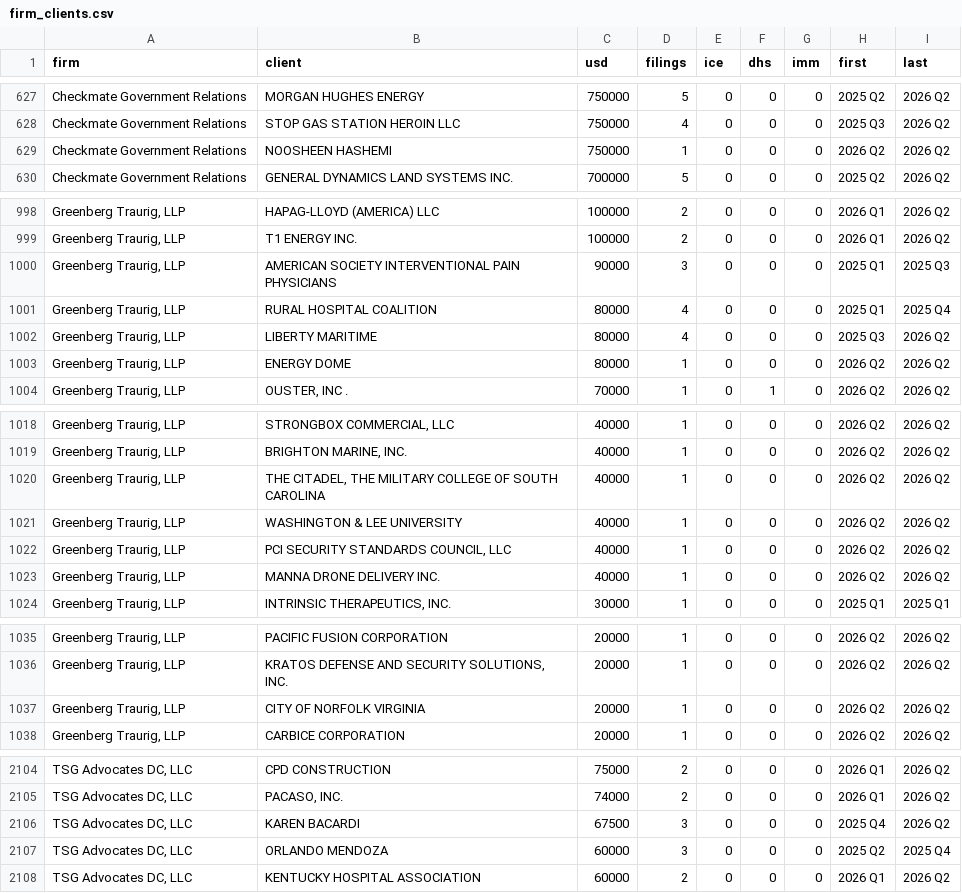
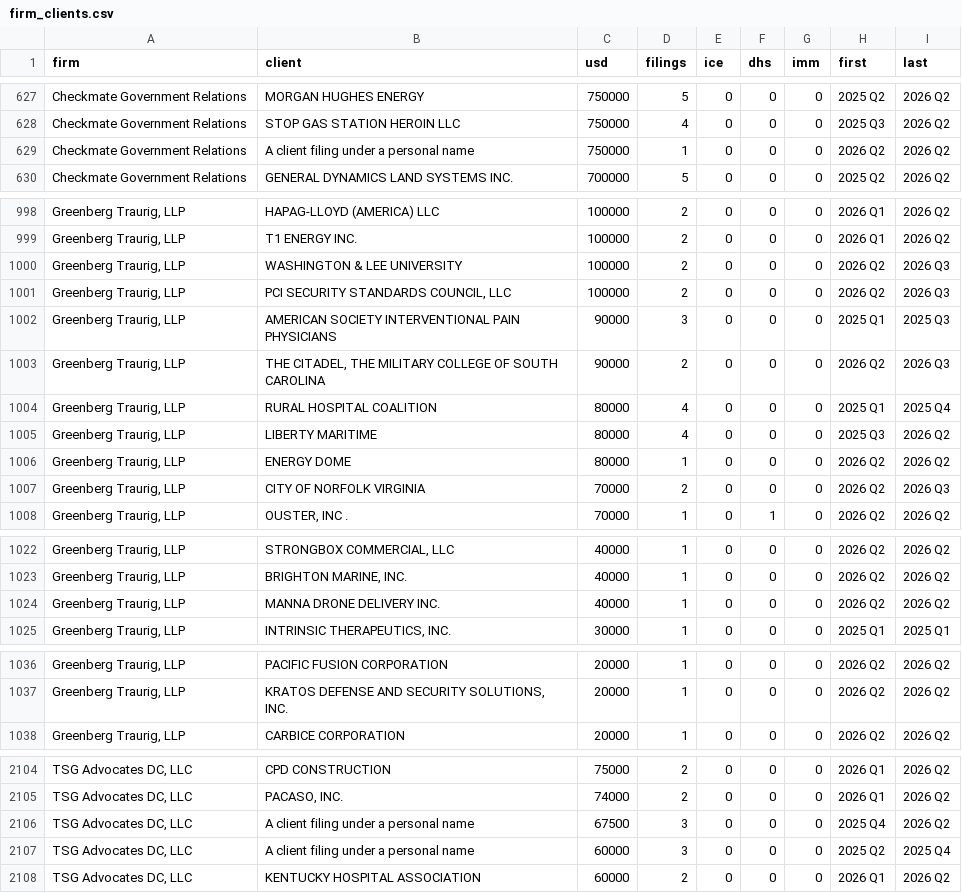
Before and after one commit to PolarStarProject/polar-star, a CSV file: data/reference/firm_clients.csv, drawn as a sheet; only a part is shown, gaps mark what is left out; the diff covers the shown part only.

```diff
--- a/data/reference/firm_clients.csv
+++ b/data/reference/firm_clients.csv
@@ -628,3 +628,3 @@ Checkmate Government Relations|MORGAN HUGHES ENERGY|750000|5|0|0|0|2025 Q2|2026
 Checkmate Government Relations|STOP GAS STATION HEROIN LLC|750000|4|0|0|0|2025 Q3|2026 Q2
-Checkmate Government Relations|NOOSHEEN HASHEMI|750000|1|0|0|0|2026 Q2|2026 Q2
+Checkmate Government Relations|A client filing under a personal name|750000|1|0|0|0|2026 Q2|2026 Q2
 Checkmate Government Relations|GENERAL DYNAMICS LAND SYSTEMS INC.|700000|5|0|0|0|2025 Q2|2026 Q2
@@ -999,3 +999,6 @@ Greenberg Traurig, LLP|HAPAG-LLOYD (AMERICA) LLC|100000|2|0|0|0|2026 Q1|2026 Q2
 Greenberg Traurig, LLP|T1 ENERGY INC.|100000|2|0|0|0|2026 Q1|2026 Q2
+Greenberg Traurig, LLP|WASHINGTON & LEE UNIVERSITY|100000|2|0|0|0|2026 Q2|2026 Q3
+Greenberg Traurig, LLP|PCI SECURITY STANDARDS COUNCIL, LLC|100000|2|0|0|0|2026 Q2|2026 Q3
 Greenberg Traurig, LLP|AMERICAN SOCIETY INTERVENTIONAL PAIN PHYSICIANS|90000|3|0|0|0|2025 Q1|2025 Q3
+Greenberg Traurig, LLP|THE CITADEL, THE MILITARY COLLEGE OF SOUTH CAROLINA|90000|2|0|0|0|2026 Q2|2026 Q3
 Greenberg Traurig, LLP|RURAL HOSPITAL COALITION|80000|4|0|0|0|2025 Q1|2025 Q4
@@ -1003,2 +1006,3 @@ Greenberg Traurig, LLP|LIBERTY MARITIME|80000|4|0|0|0|2025 Q3|2026 Q2
 Greenberg Traurig, LLP|ENERGY DOME|80000|1|0|0|0|2026 Q2|2026 Q2
+Greenberg Traurig, LLP|CITY OF NORFOLK VIRGINIA|70000|2|0|0|0|2026 Q2|2026 Q3
 Greenberg Traurig, LLP|OUSTER, INC .|70000|1|0|1|0|2026 Q2|2026 Q2
@@ -1019,5 +1023,2 @@ Greenberg Traurig, LLP|STRONGBOX COMMERCIAL, LLC|40000|1|0|0|0|2026 Q2|2026 Q2
 Greenberg Traurig, LLP|BRIGHTON MARINE, INC.|40000|1|0|0|0|2026 Q2|2026 Q2
-Greenberg Traurig, LLP|THE CITADEL, THE MILITARY COLLEGE OF SOUTH CAROLINA|40000|1|0|0|0|2026 Q2|2026 Q2
-Greenberg Traurig, LLP|WASHINGTON & LEE UNIVERSITY|40000|1|0|0|0|2026 Q2|2026 Q2
-Greenberg Traurig, LLP|PCI SECURITY STANDARDS COUNCIL, LLC|40000|1|0|0|0|2026 Q2|2026 Q2
 Greenberg Traurig, LLP|MANNA DRONE DELIVERY INC.|40000|1|0|0|0|2026 Q2|2026 Q2
@@ -1036,3 +1037,2 @@ Greenberg Traurig, LLP|PACIFIC FUSION CORPORATION|20000|1|0|0|0|2026 Q2|2026 Q2
 Greenberg Traurig, LLP|KRATOS DEFENSE AND SECURITY SOLUTIONS, INC.|20000|1|0|0|0|2026 Q2|2026 Q2
-Greenberg Traurig, LLP|CITY OF NORFOLK VIRGINIA|20000|1|0|0|0|2026 Q2|2026 Q2
 Greenberg Traurig, LLP|CARBICE CORPORATION|20000|1|0|0|0|2026 Q2|2026 Q2
@@ -2105,4 +2105,4 @@ TSG Advocates DC, LLC|CPD CONSTRUCTION|75000|2|0|0|0|2026 Q1|2026 Q2
 TSG Advocates DC, LLC|PACASO, INC.|74000|2|0|0|0|2026 Q1|2026 Q2
-TSG Advocates DC, LLC|KAREN BACARDI|67500|3|0|0|0|2025 Q4|2026 Q2
-TSG Advocates DC, LLC|ORLANDO MENDOZA|60000|3|0|0|0|2025 Q2|2025 Q4
+TSG Advocates DC, LLC|A client filing under a personal name|67500|3|0|0|0|2025 Q4|2026 Q2
+TSG Advocates DC, LLC|A client filing under a personal name|60000|3|0|0|0|2025 Q2|2025 Q4
 TSG Advocates DC, LLC|KENTUCKY HOSPITAL ASSOCIATION|60000|2|0|0|0|2026 Q1|2026 Q2
```
Also changed, not shown: 14 edited cells elsewhere in this file, 3 other files.
